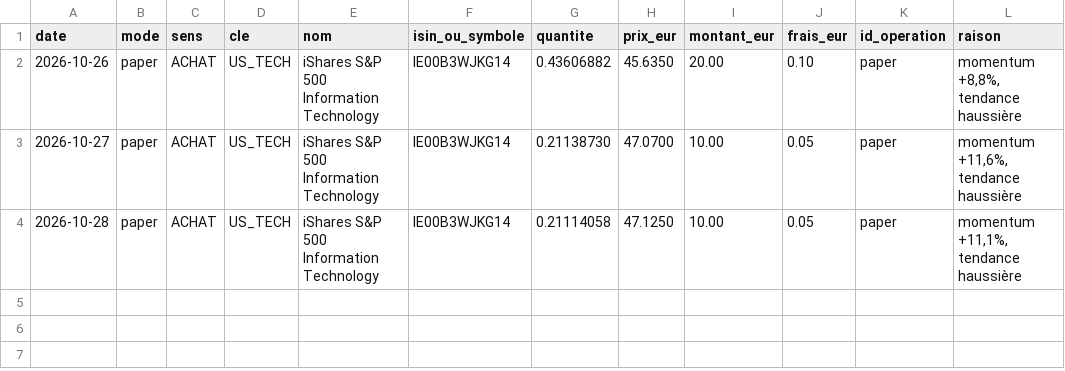
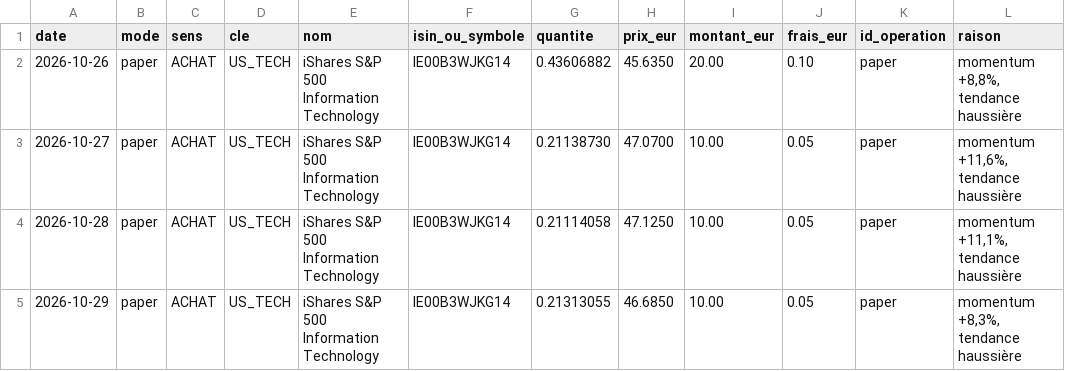
Before and after one commit to KarlFerdinand/bitpanda-pilote, a CSV file: journal/paper/operations.csv, drawn as a sheet.

```diff
--- a/journal/paper/operations.csv
+++ b/journal/paper/operations.csv
@@ -4 +4,2 @@ date;mode;sens;cle;nom;isin_ou_symbole;quantite;prix_eur;montant_eur;frais_eur;i
 2026-10-28;paper;ACHAT;US_TECH;iShares S&P 500 Information Technology;IE00B3WJKG14;0.21114058;47.1250;10.00;0.05;paper;momentum +11,1%, tendance haussière
+2026-10-29;paper;ACHAT;US_TECH;iShares S&P 500 Information Technology;IE00B3WJKG14;0.21313055;46.6850;10.00;0.05;paper;momentum +8,3%, tendance haussière
```
Also changed, not shown: 5 other files.
